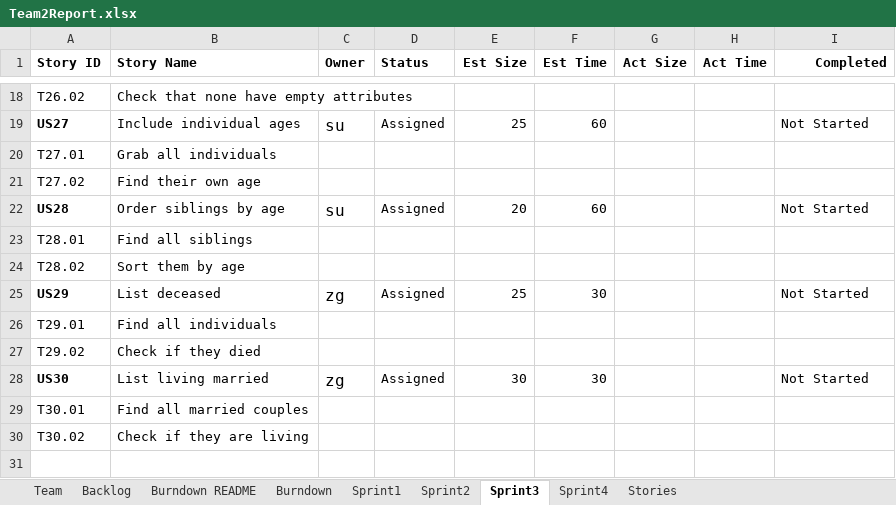
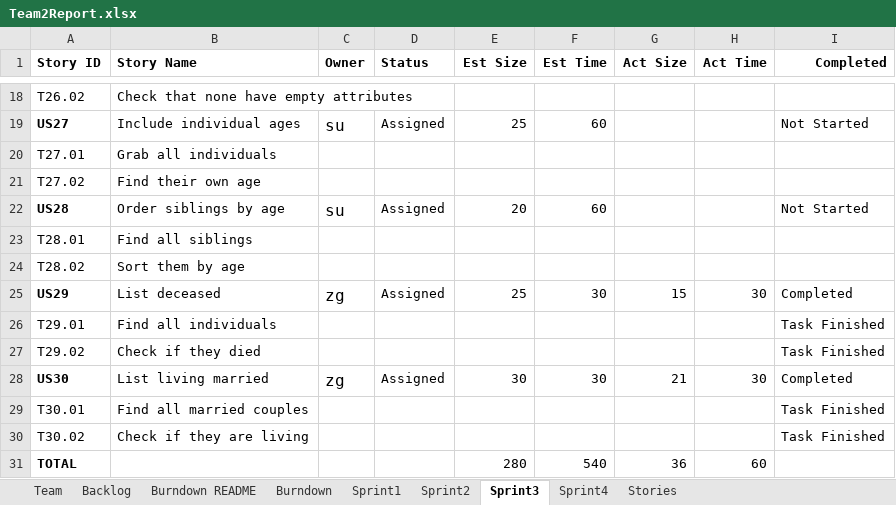
Before and after one commit to AvaneeshKolluri/Agile_Methods_Project, an Excel workbook: Team2Report.xlsx, sheet Sprint3, drawn as a sheet; only a part is shown, gaps mark what is left out; values as stored, in another font and other column widths than the file's, no borders; the diff names each change by its address in the sheet, - before the commit and + after, or states it on an @@ line.

```diff
--- a/Team2Report.xlsx (sheet Sprint3)
+++ b/Team2Report.xlsx (sheet Sprint3)
-G25 (Act Size): (empty)
+G25 (Act Size): 15
-H25 (Act Time): (empty)
+H25 (Act Time): 30
-I25 (Completed): Not Started
+I25 (Completed): Completed
-I26:I27 (Completed): (empty)
+I26:I27 (Completed): Task Finished
-G28 (Act Size): (empty)
+G28 (Act Size): 21
-H28 (Act Time): (empty)
+H28 (Act Time): 30
-I28 (Completed): Not Started
+I28 (Completed): Completed
-I29:I30 (Completed): (empty)
+I29:I30 (Completed): Task Finished
+row 31: TOTAL |  |  |  | 280 | 540 | 36 | 60
```
Also changed, not shown: sheet Burndown, charts or pictures, 40 other files.
